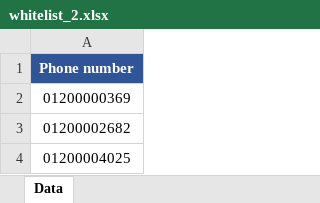
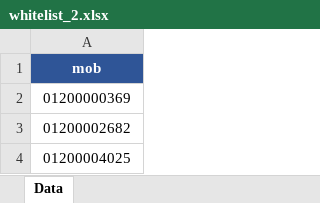
Before and after one commit to OmarTarekAbbas/orange_integration, an Excel workbook: OrangeWhitelist/whitelist_2/whitelist_2.xlsx, sheet Data, drawn as a sheet; only a part is shown; values as stored, in another font and other column widths than the file's, no borders; the diff names each change by its address in the sheet, - before the commit and + after, or states it on an @@ line.

```diff
--- a/OrangeWhitelist/whitelist_2/whitelist_2.xlsx (sheet Data)
+++ b/OrangeWhitelist/whitelist_2/whitelist_2.xlsx (sheet Data)
-A1: Phone number
+A1: mob
```
Also changed, not shown: 1 other file.
